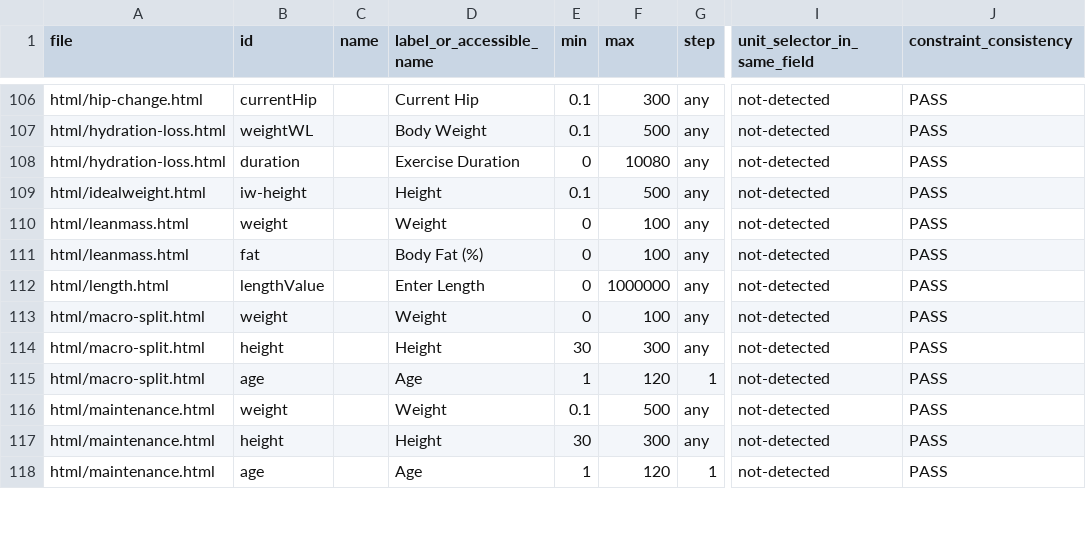
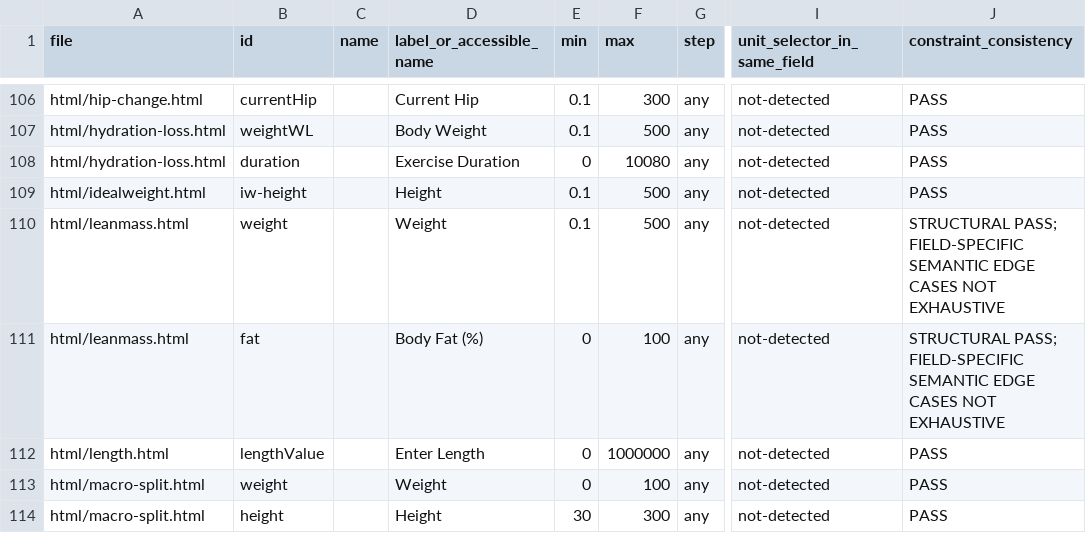
Before and after one commit to clerfit/Clerfit, a CSV file: FIELD_VALIDATION_AUDIT.csv, drawn as a sheet; only a part is shown, gaps mark what is left out; the shorter side is filled out with more unchanged rows; the diff covers the shown part only; the diff names each change by its address in the sheet, - before the commit and + after, or states it on an @@ line.

```diff
--- a/FIELD_VALIDATION_AUDIT.csv
+++ b/FIELD_VALIDATION_AUDIT.csv
-E110 (min): 0
+E110 (min): 0.1
-F110 (max): 100
+F110 (max): 500
-J110:J111 (constraint_consistency): PASS
+J110:J111 (constraint_consistency): STRUCTURAL PASS; FIELD-SPECIFIC SEMANTIC EDGE CASES NOT EXHAUSTIVE
```
Also changed, not shown: 41 edited cells elsewhere in this file.
